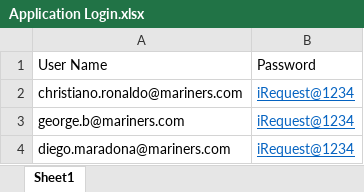
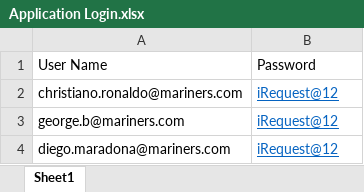
Before and after one commit to adnanhanif3/Adnan_Zycus, an Excel workbook: Application Login.xlsx, sheet Sheet1, drawn as a sheet; values as stored, in another font and other column widths than the file's, no borders; the diff names each change by its address in the sheet, - before the commit and + after, or states it on an @@ line.

Commit message:
Updating the passwords of users

```diff
--- a/Application Login.xlsx (sheet Sheet1)
+++ b/Application Login.xlsx (sheet Sheet1)
-B2:B4: iRequest@1234
+B2:B4: iRequest@12
```
